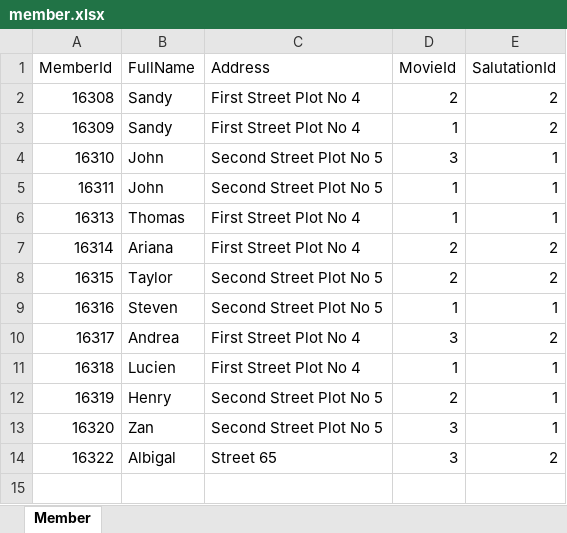
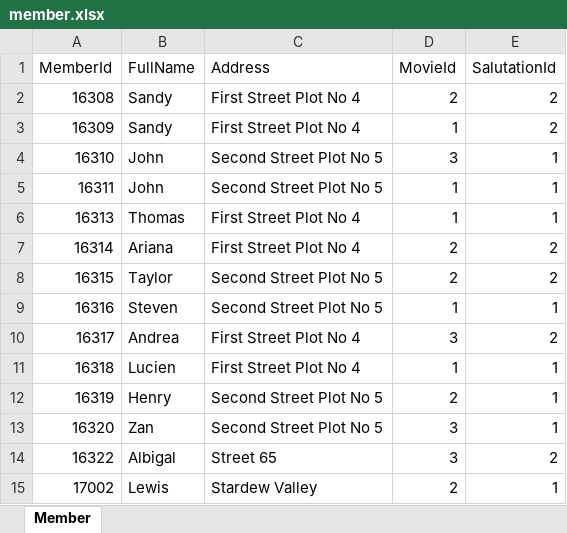
Before and after one commit to Danielxcott/Assignment, an Excel workbook: ExportImport/Cinema.Web/Files/member.xlsx, sheet Member, drawn as a sheet; values as stored, in another font and other column widths than the file's, no borders; the diff names each change by its address in the sheet, - before the commit and + after, or states it on an @@ line.

```diff
--- a/ExportImport/Cinema.Web/Files/member.xlsx (sheet Member)
+++ b/ExportImport/Cinema.Web/Files/member.xlsx (sheet Member)
+row 15: 17002 | Lewis | Stardew Valley | 2 | 1
```
Also changed, not shown: 14 other files.
